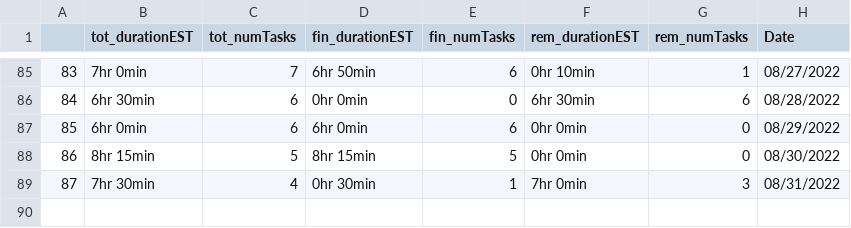
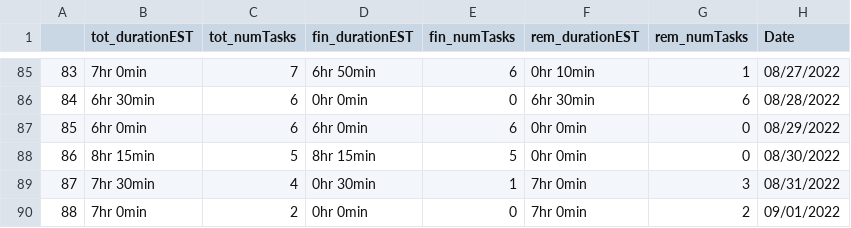
Before and after one commit to AndyLeeProjects/notion_automation, a CSV file: Data/duration_est.csv, drawn as a sheet; only a part is shown, gaps mark what is left out; the diff names each change by its address in the sheet, - before the commit and + after, or states it on an @@ line.

```diff
--- a/Data/duration_est.csv
+++ b/Data/duration_est.csv
+row 90: 88 | 7hr 0min | 2 | 0hr 0min | 0 | 7hr 0min | 2 | 09/01/2022
```
Also changed, not shown: Data/all_dat.csv, Data/morning_routine.csv, 2 other files.
